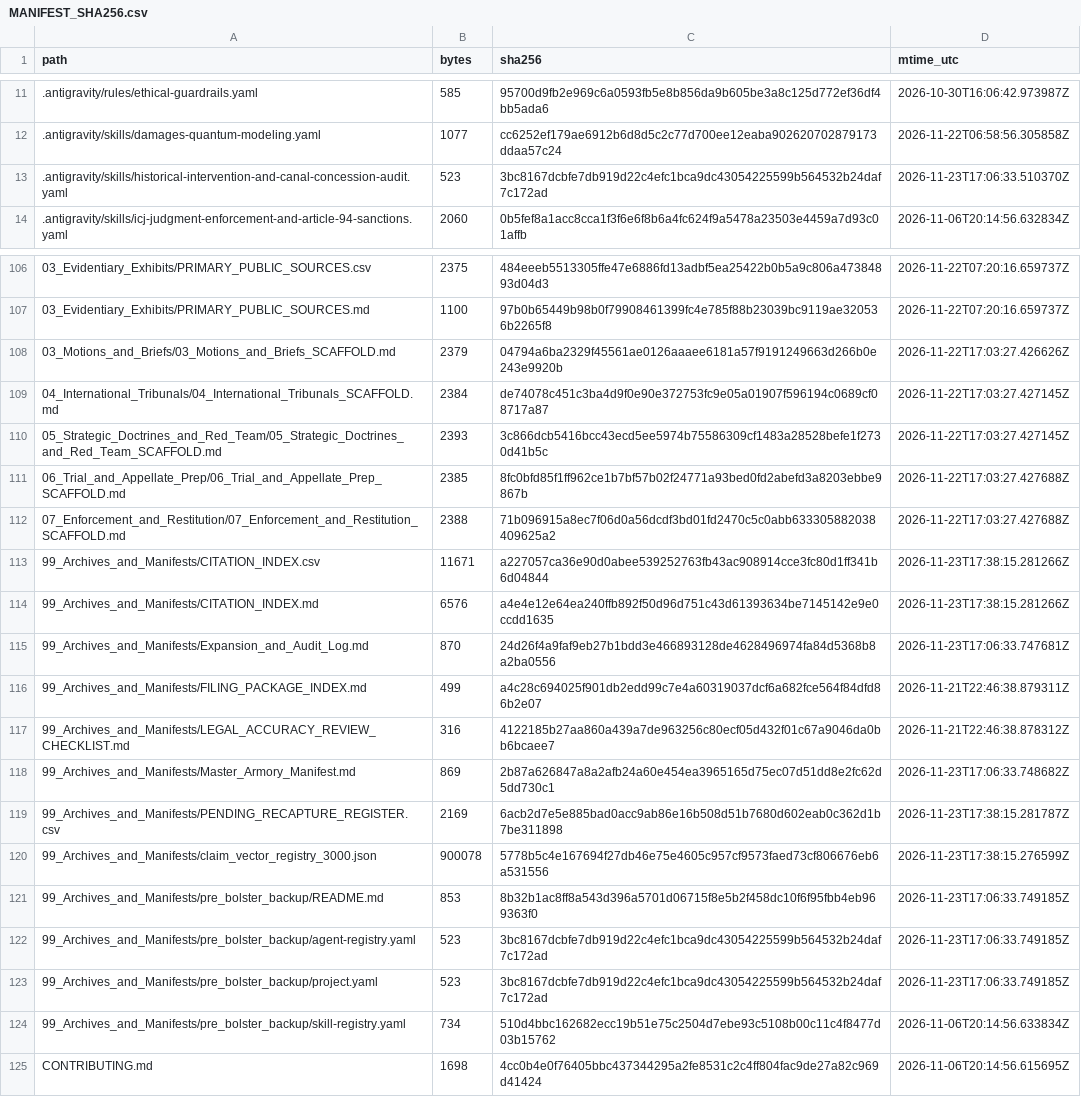
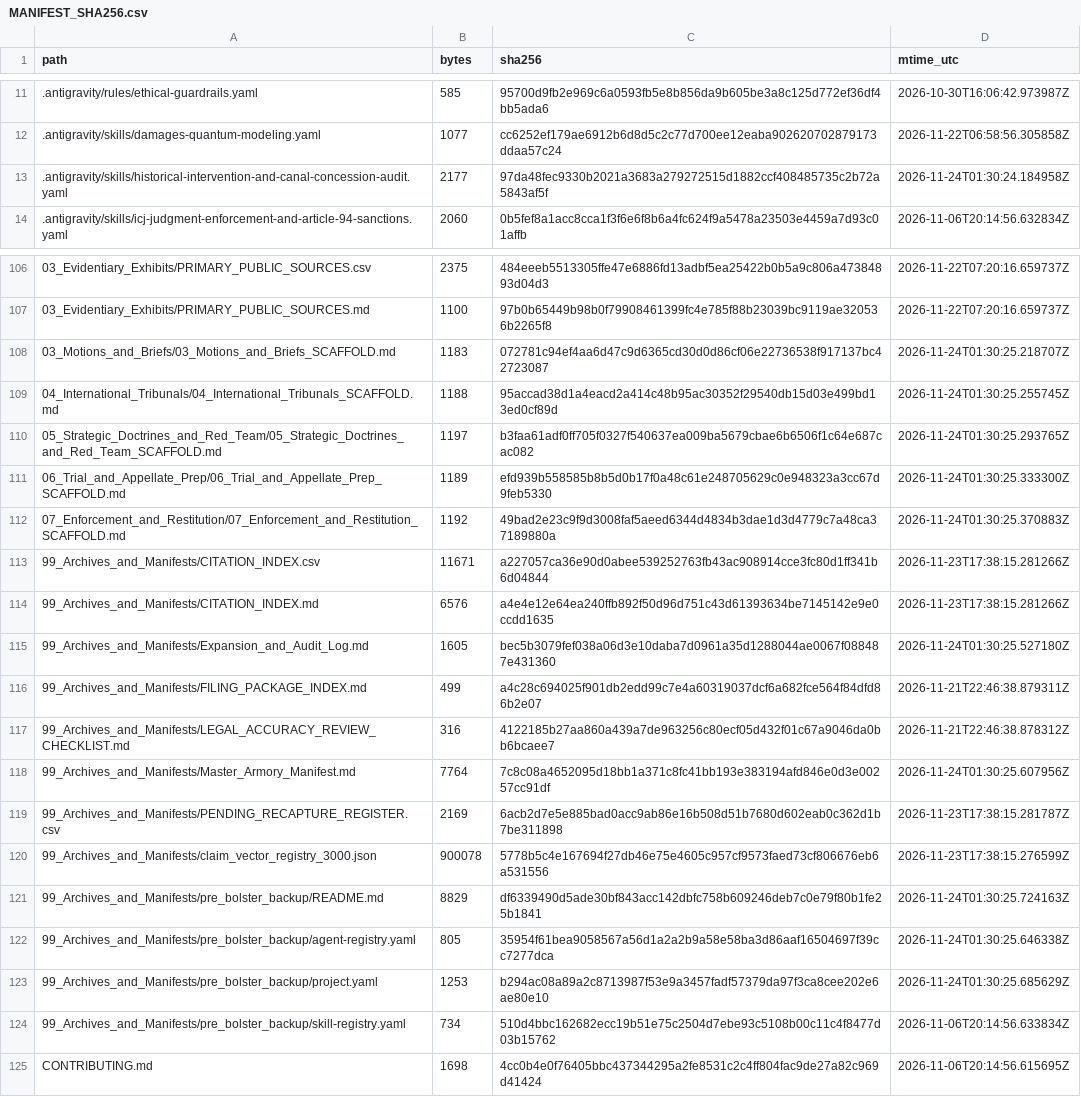
Before and after one commit to GlobalRestitutionAlliance/turtle-island-us-ok-quapaw-nation-master-litigation, a CSV file: 99_Archives_and_Manifests/MANIFEST_SHA256.csv, drawn as a sheet; only a part is shown, gaps mark what is left out; the diff covers the shown part only.

Commit message:
REVERTED DUE TO UNPROMPTED MASS J3WFICATED DATA CORRUPTION BY COMPROMISED BIASED LLM/ARTIFICIAL INTELLIGENCE MODELS

```diff
--- a/99_Archives_and_Manifests/MANIFEST_SHA256.csv
+++ b/99_Archives_and_Manifests/MANIFEST_SHA256.csv
@@ -12,3 +12,3 @@ path,bytes,sha256,mtime_utc
 .antigravity/skills/damages-quantum-modeling.yaml,1077,cc6252ef179ae6912b6d8d5c2c77d700ee12eaba902620702879173ddaa57c24,2026-11-22T06:58:56.305858Z
-.antigravity/skills/historical-intervention-and-canal-concession-audit.yaml,523,3bc8167dcbfe7db919d22c4efc1bca9dc43054225599b564532b24daf7c172ad,2026-11-23T17:06:33.510370Z
+.antigravity/skills/historical-intervention-and-canal-concession-audit.yaml,2177,97da48fec9330b2021a3683a279272515d1882ccf408485735c2b72a5843af5f,2026-11-24T01:30:24.184958Z
 .antigravity/skills/icj-judgment-enforcement-and-article-94-sanctions.yaml,2060,0b5fef8a1acc8cca1f3f6e6f8b6a4fc624f9a5478a23503e4459a7d93c01affb,2026-11-06T20:14:56.632834Z
@@ -107,18 +107,18 @@ path,bytes,sha256,mtime_utc
 03_Evidentiary_Exhibits/PRIMARY_PUBLIC_SOURCES.md,1100,97b0b65449b98b0f79908461399fc4e785f88b23039bc9119ae320536b2265f8,2026-11-22T07:20:16.659737Z
-03_Motions_and_Briefs/03_Motions_and_Briefs_SCAFFOLD.md,2379,04794a6ba2329f45561ae0126aaaee6181a57f9191249663d266b0e243e9920b,2026-11-22T17:03:27.426626Z
-04_International_Tribunals/04_International_Tribunals_SCAFFOLD.md,2384,de74078c451c3ba4d9f0e90e372753fc9e05a01907f596194c0689cf08717a87,2026-11-22T17:03:27.427145Z
-05_Strategic_Doctrines_and_Red_Team/05_Strategic_Doctrines_and_Red_Team_SCAFFOLD.md,2393,3c866dcb5416bcc43ecd5ee5974b75586309cf1483a28528befe1f2730d41b5c,2026-11-22T17:03:27.427145Z
-06_Trial_and_Appellate_Prep/06_Trial_and_Appellate_Prep_SCAFFOLD.md,2385,8fc0bfd85f1ff962ce1b7bf57b02f24771a93bed0fd2abefd3a8203ebbe9867b,2026-11-22T17:03:27.427688Z
-07_Enforcement_and_Restitution/07_Enforcement_and_Restitution_SCAFFOLD.md,2388,71b096915a8ec7f06d0a56dcdf3bd01fd2470c5c0abb633305882038409625a2,2026-11-22T17:03:27.427688Z
+03_Motions_and_Briefs/03_Motions_and_Briefs_SCAFFOLD.md,1183,072781c94ef4aa6d47c9d6365cd30d0d86cf06e22736538f917137bc42723087,2026-11-24T01:30:25.218707Z
+04_International_Tribunals/04_International_Tribunals_SCAFFOLD.md,1188,95accad38d1a4eacd2a414c48b95ac30352f29540db15d03e499bd13ed0cf89d,2026-11-24T01:30:25.255745Z
+05_Strategic_Doctrines_and_Red_Team/05_Strategic_Doctrines_and_Red_Team_SCAFFOLD.md,1197,b3faa61adf0ff705f0327f540637ea009ba5679cbae6b6506f1c64e687cac082,2026-11-24T01:30:25.293765Z
+06_Trial_and_Appellate_Prep/06_Trial_and_Appellate_Prep_SCAFFOLD.md,1189,efd939b558585b8b5d0b17f0a48c61e248705629c0e948323a3cc67d9feb5330,2026-11-24T01:30:25.333300Z
+07_Enforcement_and_Restitution/07_Enforcement_and_Restitution_SCAFFOLD.md,1192,49bad2e23c9f9d3008faf5aeed6344d4834b3dae1d3d4779c7a48ca37189880a,2026-11-24T01:30:25.370883Z
 99_Archives_and_Manifests/CITATION_INDEX.csv,11671,a227057ca36e90d0abee539252763fb43ac908914cce3fc80d1ff341b6d04844,2026-11-23T17:38:15.281266Z
 99_Archives_and_Manifests/CITATION_INDEX.md,6576,a4e4e12e64ea240ffb892f50d96d751c43d61393634be7145142e9e0ccdd1635,2026-11-23T17:38:15.281266Z
-99_Archives_and_Manifests/Expansion_and_Audit_Log.md,870,24d26f4a9faf9eb27b1bdd3e466893128de4628496974fa84d5368b8a2ba0556,2026-11-23T17:06:33.747681Z
+99_Archives_and_Manifests/Expansion_and_Audit_Log.md,1605,bec5b3079fef038a06d3e10daba7d0961a35d1288044ae0067f088487e431360,2026-11-24T01:30:25.527180Z
 99_Archives_and_Manifests/FILING_PACKAGE_INDEX.md,499,a4c28c694025f901db2edd99c7e4a60319037dcf6a682fce564f84dfd86b2e07,2026-11-21T22:46:38.879311Z
 99_Archives_and_Manifests/LEGAL_ACCURACY_REVIEW_CHECKLIST.md,316,4122185b27aa860a439a7de963256c80ecf05d432f01c67a9046da0bb6bcaee7,2026-11-21T22:46:38.878312Z
-99_Archives_and_Manifests/Master_Armory_Manifest.md,869,2b87a626847a8a2afb24a60e454ea3965165d75ec07d51dd8e2fc62d5dd730c1,2026-11-23T17:06:33.748682Z
+99_Archives_and_Manifests/Master_Armory_Manifest.md,7764,7c8c08a4652095d18bb1a371c8fc41bb193e383194afd846e0d3e00257cc91df,2026-11-24T01:30:25.607956Z
 99_Archives_and_Manifests/PENDING_RECAPTURE_REGISTER.csv,2169,6acb2d7e5e885bad0acc9ab86e16b508d51b7680d602eab0c362d1b7be311898,2026-11-23T17:38:15.281787Z
 99_Archives_and_Manifests/claim_vector_registry_3000.json,900078,5778b5c4e167694f27db46e75e4605c957cf9573faed73cf806676eb6a531556,2026-11-23T17:38:15.276599Z
-99_Archives_and_Manifests/pre_bolster_backup/README.md,853,8b32b1ac8ff8a543d396a5701d06715f8e5b2f458dc10f6f95fbb4eb969363f0,2026-11-23T17:06:33.749185Z
-99_Archives_and_Manifests/pre_bolster_backup/agent-registry.yaml,523,3bc8167dcbfe7db919d22c4efc1bca9dc43054225599b564532b24daf7c172ad,2026-11-23T17:06:33.749185Z
-99_Archives_and_Manifests/pre_bolster_backup/project.yaml,523,3bc8167dcbfe7db919d22c4efc1bca9dc43054225599b564532b24daf7c172ad,2026-11-23T17:06:33.749185Z
+99_Archives_and_Manifests/pre_bolster_backup/README.md,8829,df6339490d5ade30bf843acc142dbfc758b609246deb7c0e79f80b1fe25b1841,2026-11-24T01:30:25.724163Z
+99_Archives_and_Manifests/pre_bolster_backup/agent-registry.yaml,805,35954f61bea9058567a56d1a2a2b9a58e58ba3d86aaf16504697f39cc7277dca,2026-11-24T01:30:25.646338Z
+99_Archives_and_Manifests/pre_bolster_backup/project.yaml,1253,b294ac08a89a2c8713987f53e9a3457fadf57379da97f3ca8cee202e6ae80e10,2026-11-24T01:30:25.685629Z
 99_Archives_and_Manifests/pre_bolster_backup/skill-registry.yaml,734,510d4bbc162682ecc19b51e75c2504d7ebe93c5108b00c11c4f8477d03b15762,2026-11-06T20:14:56.633834Z
```
Also changed, not shown: 77 edited cells elsewhere in this file, 37 other files.
